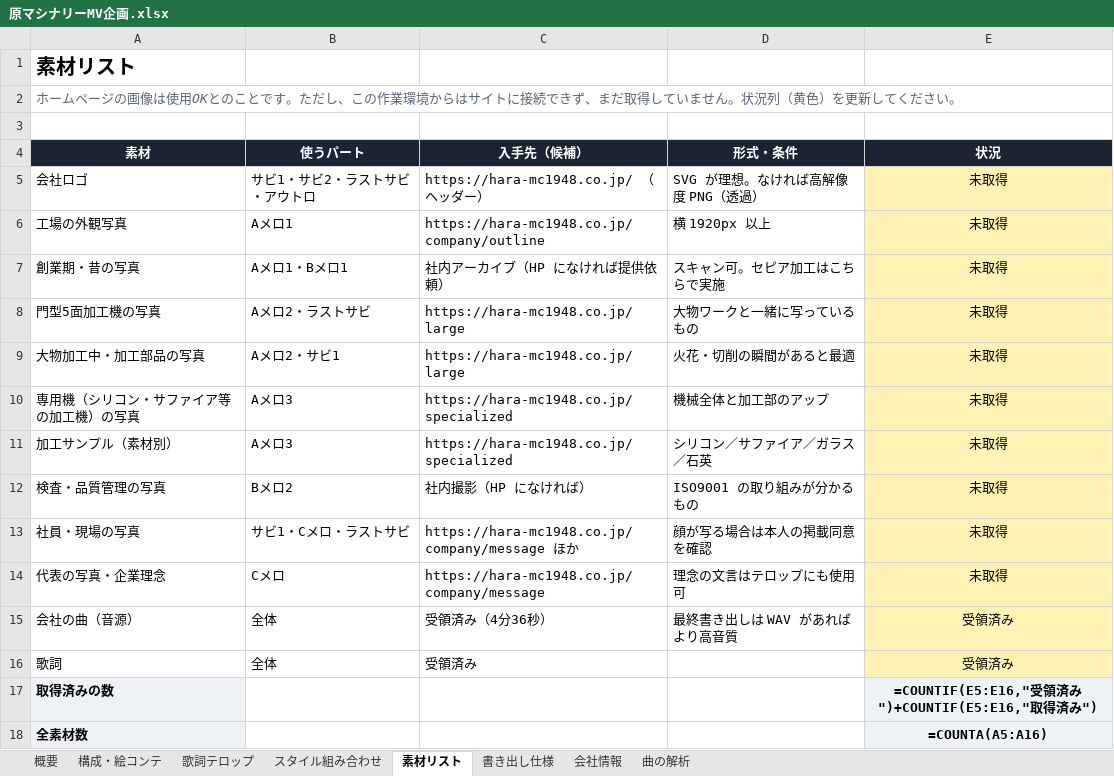
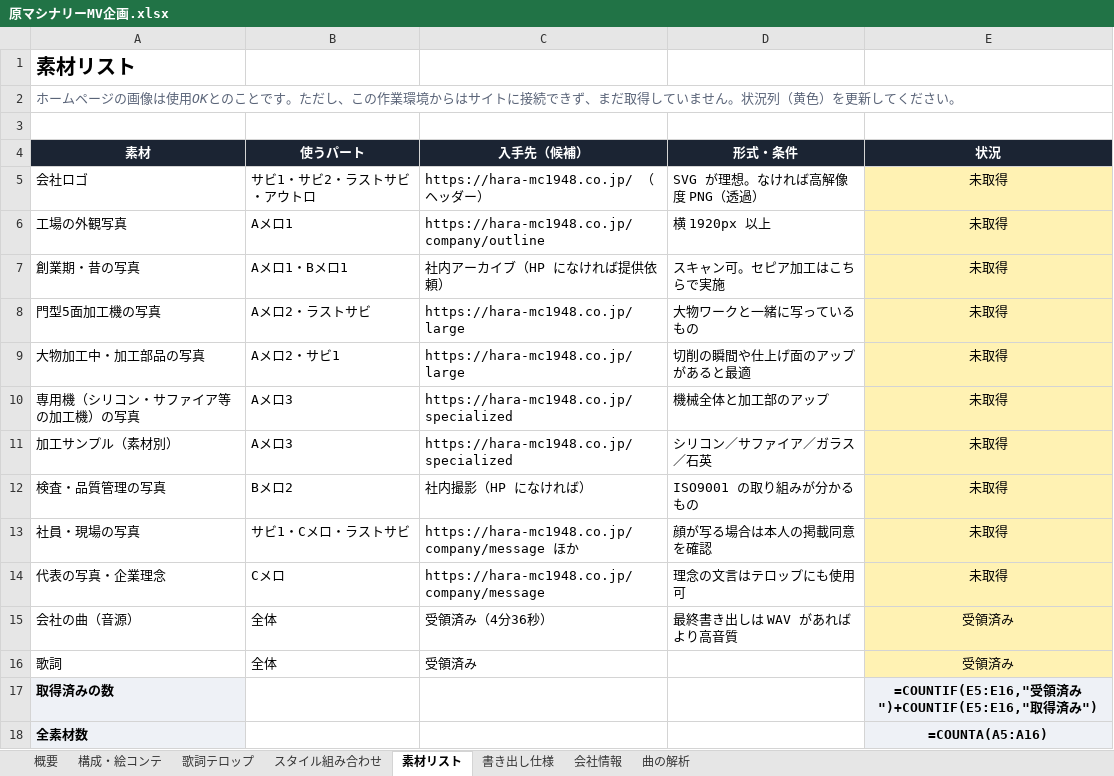
Before and after one commit to oyazin36-hub/my-site, an Excel workbook: mv-plan/原マシナリーMV企画.xlsx, sheet 素材リスト, drawn as a sheet; values as stored, in another font and other column widths than the file's, no borders; formulas without a stored value are shown as written; the diff names each change by its address in the sheet, - before the commit and + after, or states it on an @@ line.

```diff
--- a/mv-plan/原マシナリーMV企画.xlsx (sheet 素材リスト)
+++ b/mv-plan/原マシナリーMV企画.xlsx (sheet 素材リスト)
-D9 (形式・条件): 火花・切削の瞬間があると最適
+D9 (形式・条件): 切削の瞬間や仕上げ面のアップがあると最適
```
Also changed, not shown: sheet 構成・絵コンテ, sheet 概要, sheet スタイル組み合わせ.
